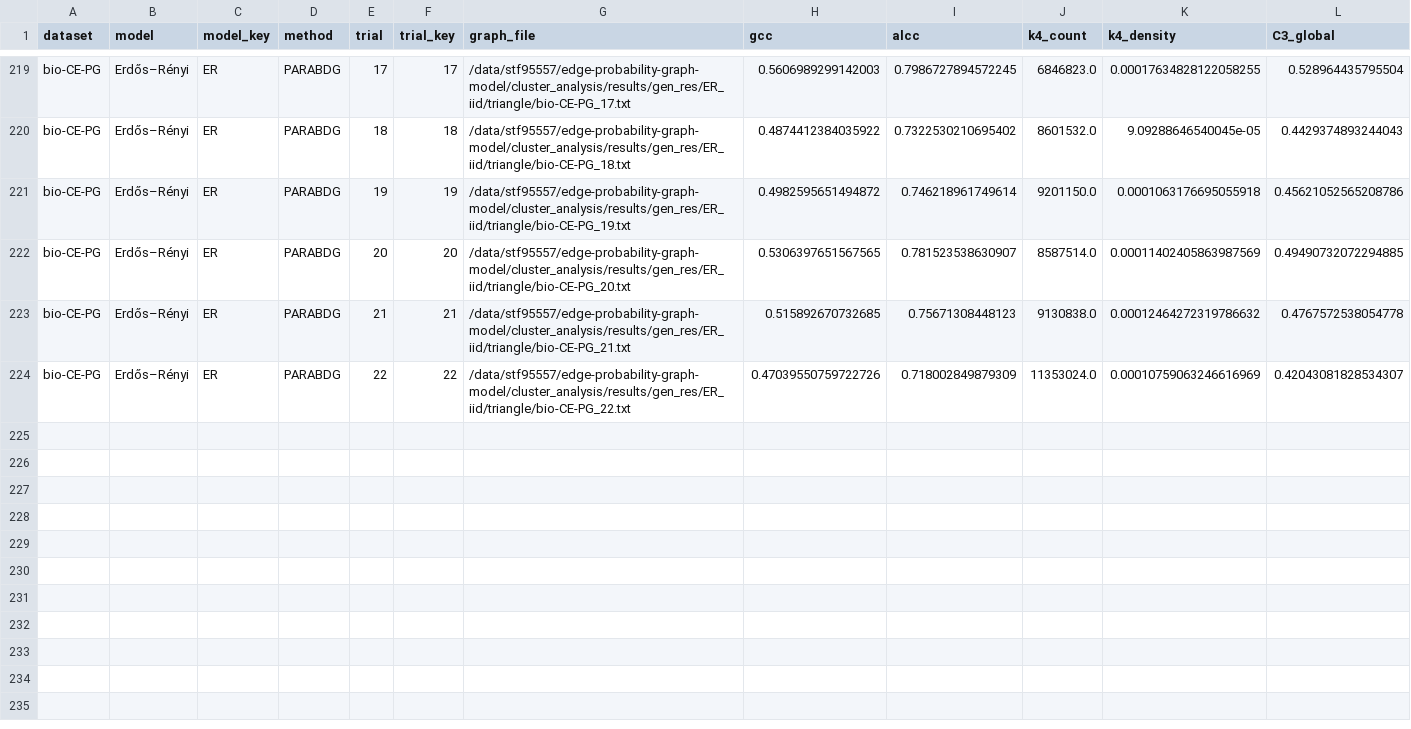
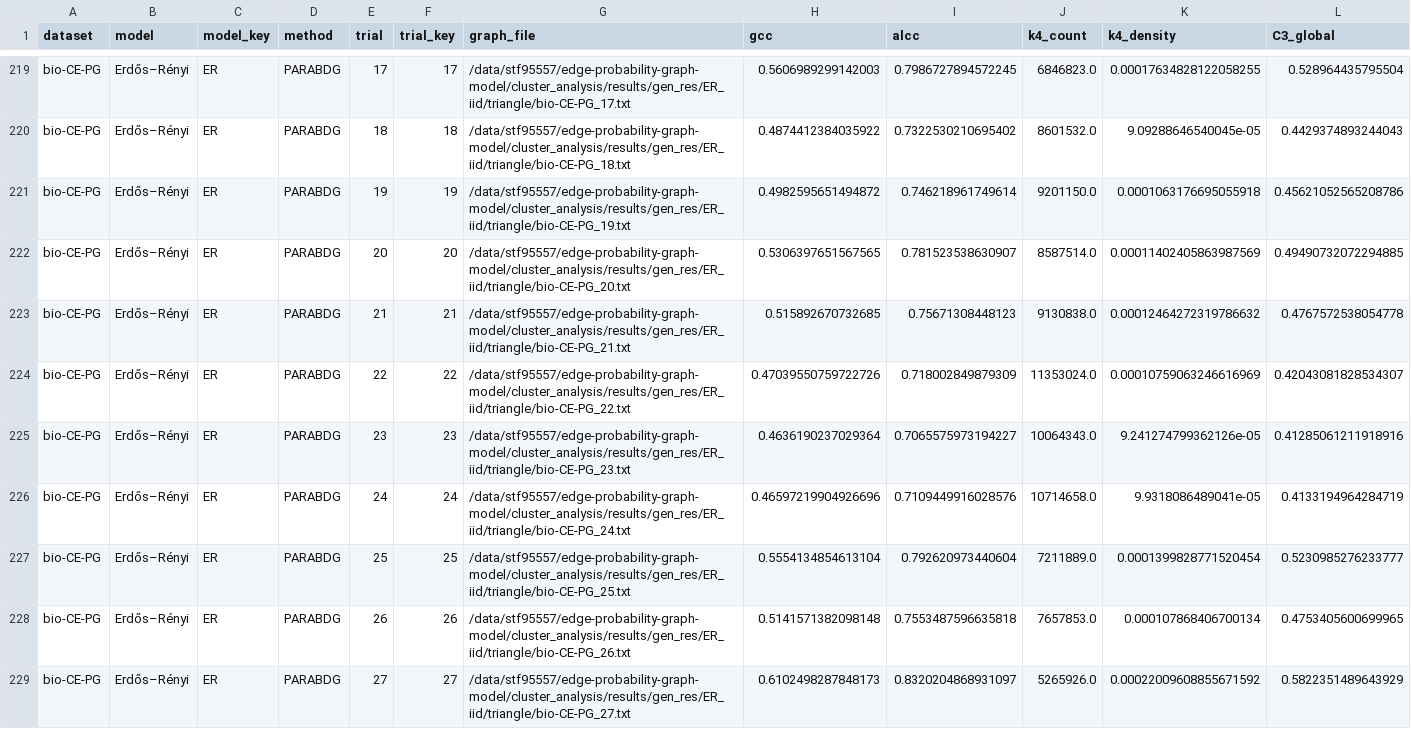
Before and after one commit to stfran/edge-probability-graph-model, a CSV file: cluster_analysis/analysis/raw_metrics.csv, drawn as a sheet; only a part is shown, gaps mark what is left out; rows hold the shown columns only; the diff names each change by its address in the sheet, - before the commit and + after, or states it on an @@ line.

```diff
--- a/cluster_analysis/analysis/raw_metrics.csv
+++ b/cluster_analysis/analysis/raw_metrics.csv
+row 225: bio-CE-PG | Erdős–Rényi | ER | PARABDG | 23 | 23 | /data/stf95557/edge-probability-graph-model/cluster_analysis/results/gen_res/ER_iid/triangle/bio-CE-PG_23.txt | 0.4636190237029364 | 0.7065575973194227 | 10064343.0 | 9.241274799362126e-05 | 0.41285061211918916
+row 226: bio-CE-PG | Erdős–Rényi | ER | PARABDG | 24 | 24 | /data/stf95557/edge-probability-graph-model/cluster_analysis/results/gen_res/ER_iid/triangle/bio-CE-PG_24.txt | 0.46597219904926696 | 0.7109449916028576 | 10714658.0 | 9.9318086489041e-05 | 0.4133194964284719
+row 227: bio-CE-PG | Erdős–Rényi | ER | PARABDG | 25 | 25 | /data/stf95557/edge-probability-graph-model/cluster_analysis/results/gen_res/ER_iid/triangle/bio-CE-PG_25.txt | 0.5554134854613104 | 0.792620973440604 | 7211889.0 | 0.0001399828771520454 | 0.5230985276233777
+row 228: bio-CE-PG | Erdős–Rényi | ER | PARABDG | 26 | 26 | /data/stf95557/edge-probability-graph-model/cluster_analysis/results/gen_res/ER_iid/triangle/bio-CE-PG_26.txt | 0.5141571382098148 | 0.7553487596635818 | 7657853.0 | 0.000107868406700134 | 0.4753405600699965
+row 229: bio-CE-PG | Erdős–Rényi | ER | PARABDG | 27 | 27 | /data/stf95557/edge-probability-graph-model/cluster_analysis/results/gen_res/ER_iid/triangle/bio-CE-PG_27.txt | 0.6102498287848173 | 0.8320204868931097 | 5265926.0 | 0.00022009608855671592 | 0.5822351489643929
```
Also changed, not shown: 7 other files.
